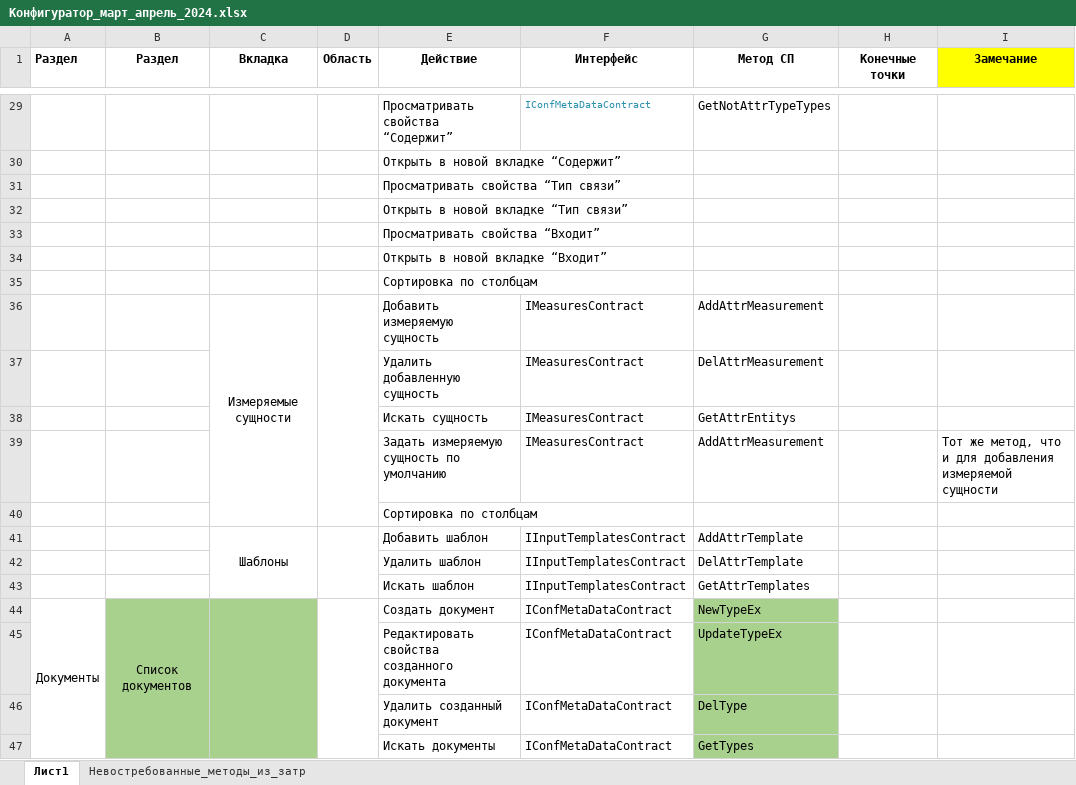
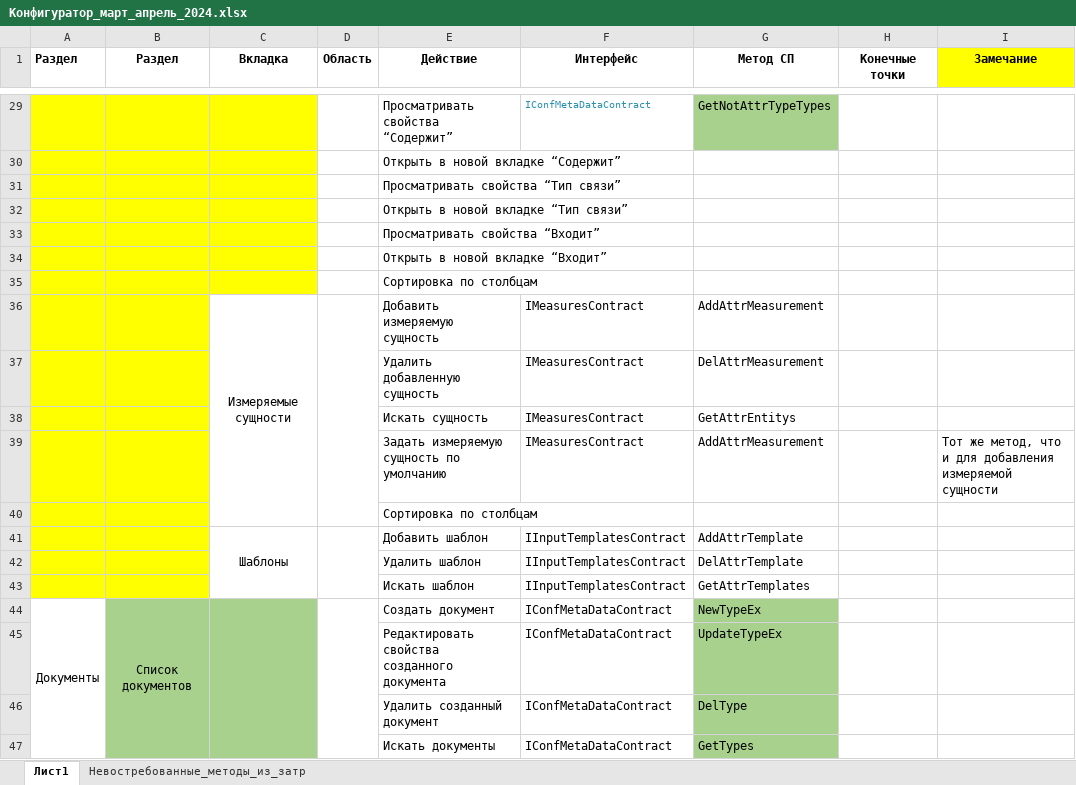
Before and after one commit to ZhukovIt/Ascon_Documents, an Excel workbook: Конфигуратор_март_апрель_2024.xlsx, sheet Лист1, drawn as a sheet; only a part is shown, gaps mark what is left out; values as stored, in another font and other column widths than the file's, no borders; the diff covers the shown part only; the diff names each change by its address in the sheet, - before the commit and + after, or states it on an @@ line.

```diff
--- a/Конфигуратор_март_апрель_2024.xlsx (sheet Лист1)
+++ b/Конфигуратор_март_апрель_2024.xlsx (sheet Лист1)
-A29:C35 fill: none
+A29:C35 fill: #FFFF00
-G29 fill: none
+G29 fill: #A9D18E
-A36:B43 fill: none
+A36:B43 fill: #FFFF00
```
Also changed, not shown: cell formats elsewhere in this sheet.
